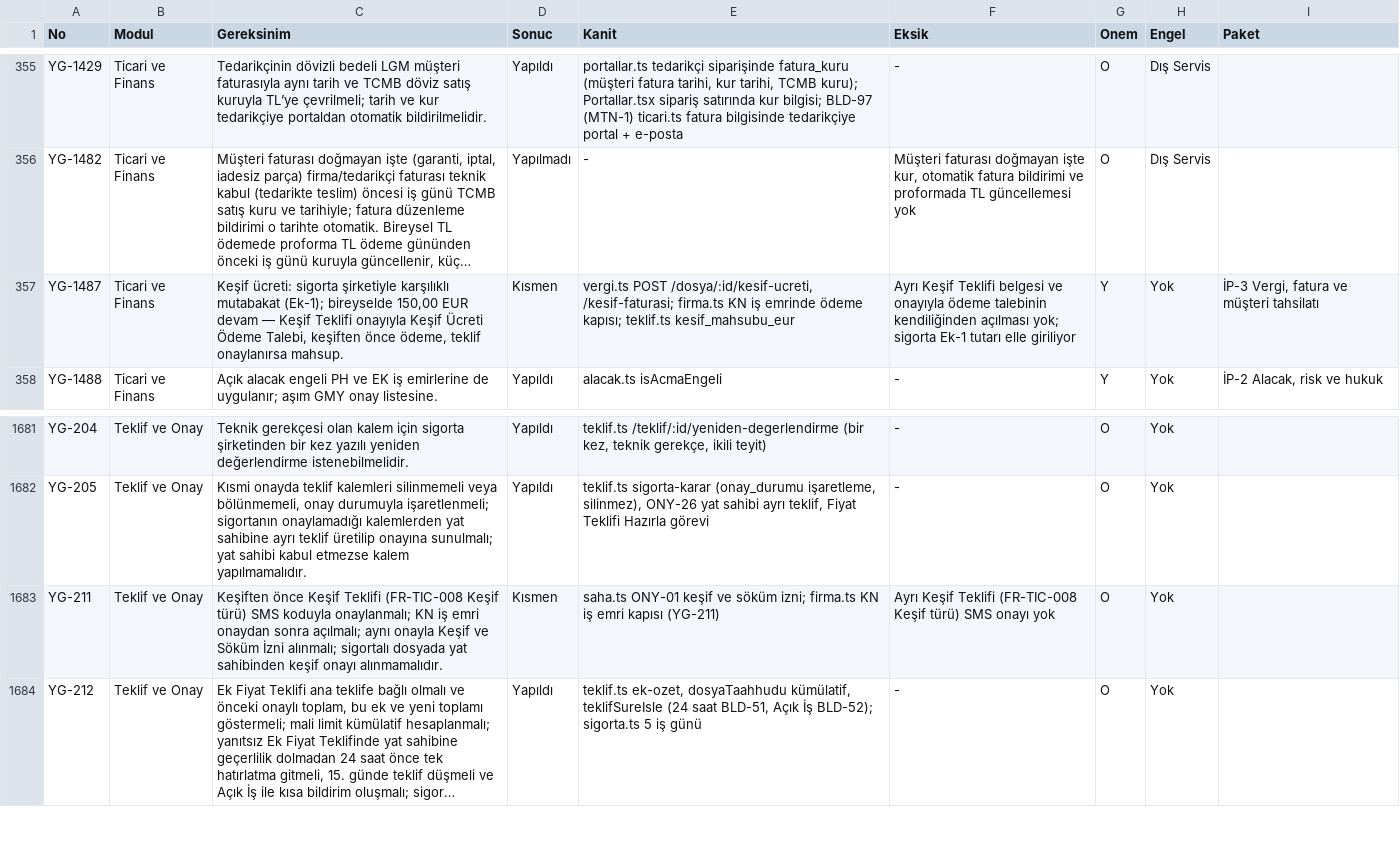
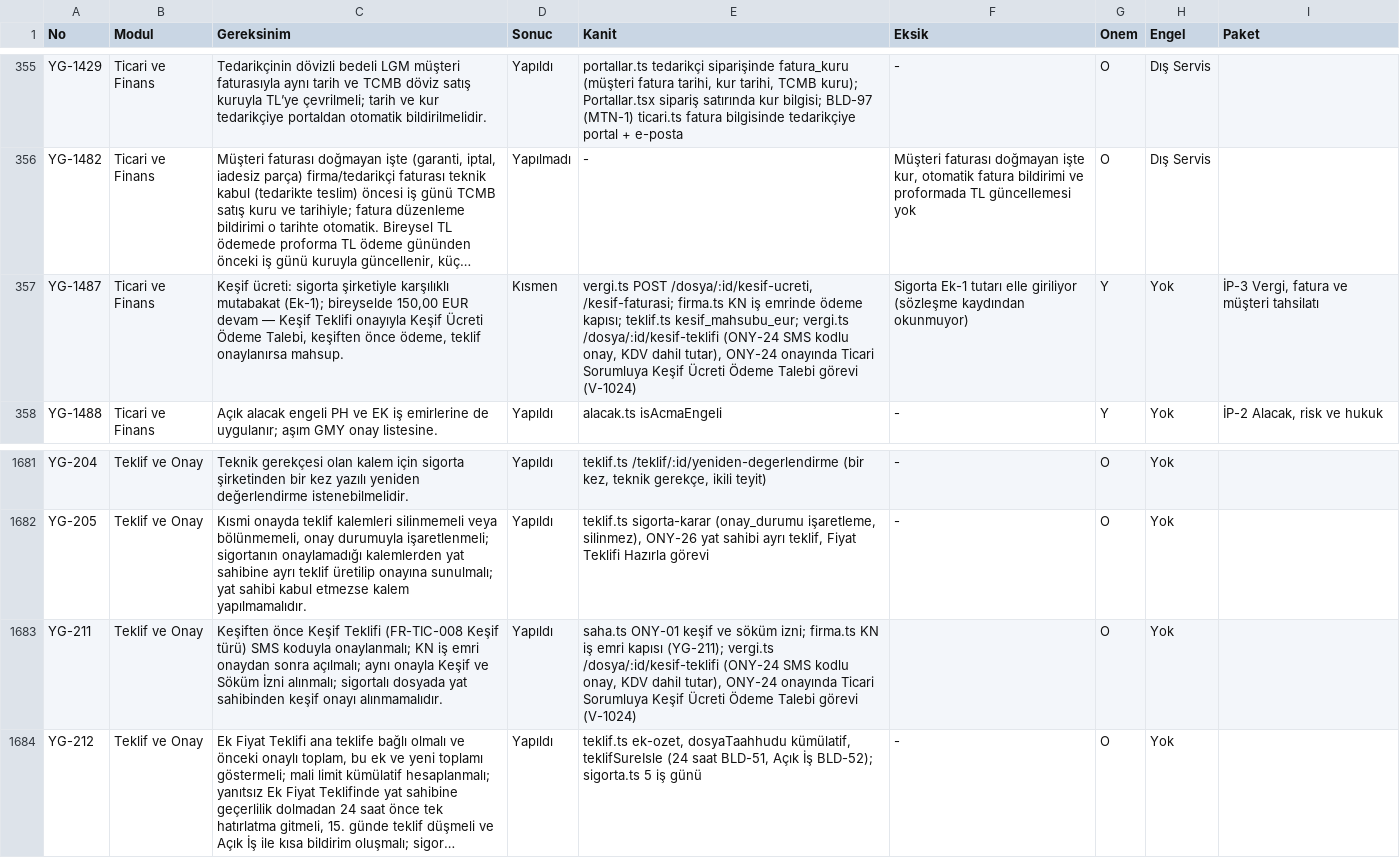
Before and after one commit to uakpinar722/YATONET360, a TSV file: KALAN_IS.tsv, drawn as a sheet; only a part is shown, gaps mark what is left out; long unchanged cells end in …; the diff names each change by its address in the sheet, - before the commit and + after, or states it on an @@ line.

```diff
--- a/KALAN_IS.tsv
+++ b/KALAN_IS.tsv
-E357 (Kanit): …kapısı; teklif.ts kesif_mahsubu_eur
+E357 (Kanit): …kapısı; teklif.ts kesif_mahsubu_eur; vergi.ts /dosya/:id/kesif-teklifi (ONY-24 SMS kodlu onay, KDV dahil tutar), ONY-24 onayında Ticari Sorumluya Keşif Ücreti Ödeme Talebi görevi (V-1024)
-F357 (Eksik): Ayrı Keşif Teklifi belgesi ve onayıyla ödeme talebinin kendiliğinden açılması yok; sigorta Ek-1 tutarı elle giriliyor
+F357 (Eksik): Sigorta Ek-1 tutarı elle giriliyor (sözleşme kaydından okunmuyor)
-D1683 (Sonuc): Kısmen
+D1683 (Sonuc): Yapıldı
-E1683 (Kanit): …emri kapısı (YG-211)
+E1683 (Kanit): …emri kapısı (YG-211); vergi.ts /dosya/:id/kesif-teklifi (ONY-24 SMS kodlu onay, KDV dahil tutar), ONY-24 onayında Ticari Sorumluya Keşif Ücreti Ödeme Talebi görevi (V-1024)
-F1683 (Eksik): Ayrı Keşif Teklifi (FR-TIC-008 Keşif türü) SMS onayı yok
+F1683 (Eksik): (empty)
```
Also changed, not shown: 4 other files.
